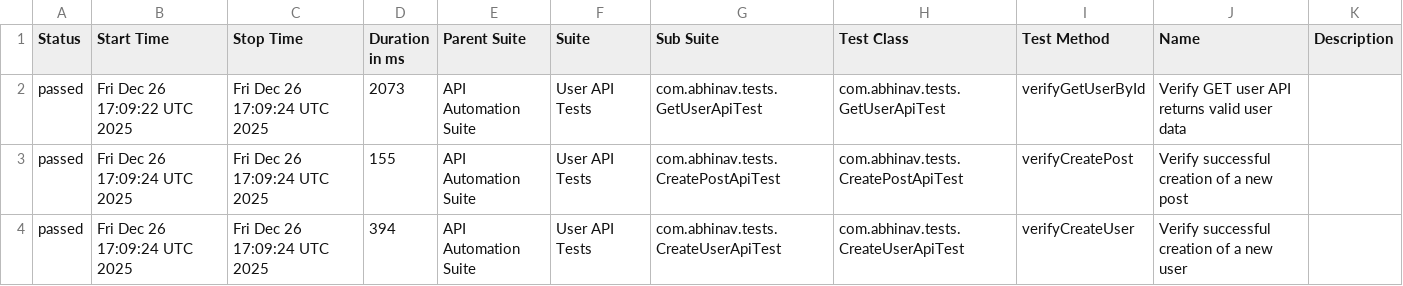
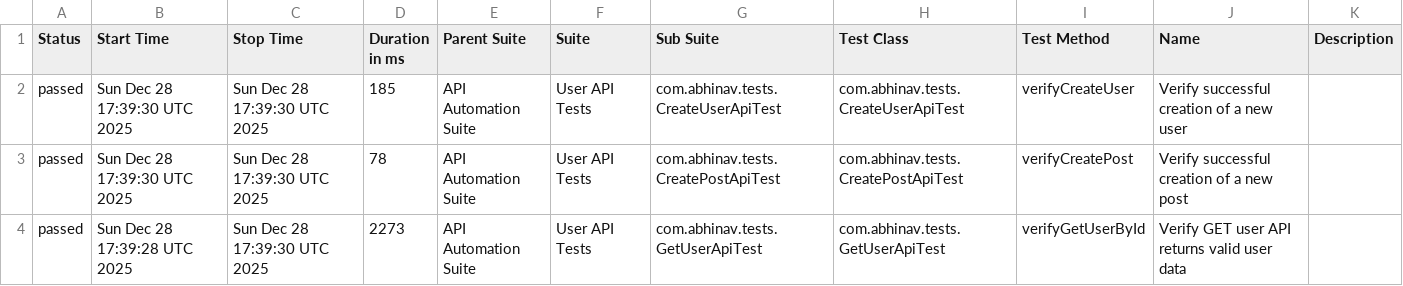
Before and after one commit to abhi9avx/modular-api-automation-framework, a CSV file: data/suites.csv, drawn as a sheet.

```diff
--- a/data/suites.csv
+++ b/data/suites.csv
@@ -1,4 +1,4 @@
 "Status","Start Time","Stop Time","Duration in ms","Parent Suite","Suite","Sub Suite","Test Class","Test Method","Name","Description"
-"passed","Fri Dec 26 17:09:22 UTC 2025","Fri Dec 26 17:09:24 UTC 2025","2073","API Automation Suite","User API Tests","com.abhinav.tests.GetUserApiTest","com.abhinav.tests.GetUserApiTest","verifyGetUserById","Verify GET user API returns valid user data",""
-"passed","Fri Dec 26 17:09:24 UTC 2025","Fri Dec 26 17:09:24 UTC 2025","155","API Automation Suite","User API Tests","com.abhinav.tests.CreatePostApiTest","com.abhinav.tests.CreatePostApiTest","verifyCreatePost","Verify successful creation of a new post",""
-"passed","Fri Dec 26 17:09:24 UTC 2025","Fri Dec 26 17:09:24 UTC 2025","394","API Automation Suite","User API Tests","com.abhinav.tests.CreateUserApiTest","com.abhinav.tests.CreateUserApiTest","verifyCreateUser","Verify successful creation of a new user",""
+"passed","Sun Dec 28 17:39:30 UTC 2025","Sun Dec 28 17:39:30 UTC 2025","185","API Automation Suite","User API Tests","com.abhinav.tests.CreateUserApiTest","com.abhinav.tests.CreateUserApiTest","verifyCreateUser","Verify successful creation of a new user",""
+"passed","Sun Dec 28 17:39:30 UTC 2025","Sun Dec 28 17:39:30 UTC 2025","78","API Automation Suite","User API Tests","com.abhinav.tests.CreatePostApiTest","com.abhinav.tests.CreatePostApiTest","verifyCreatePost","Verify successful creation of a new post",""
+"passed","Sun Dec 28 17:39:28 UTC 2025","Sun Dec 28 17:39:30 UTC 2025","2273","API Automation Suite","User API Tests","com.abhinav.tests.GetUserApiTest","com.abhinav.tests.GetUserApiTest","verifyGetUserById","Verify GET user API returns valid user data",""
```
Also changed, not shown: data/behaviors.csv, 20 other files.
